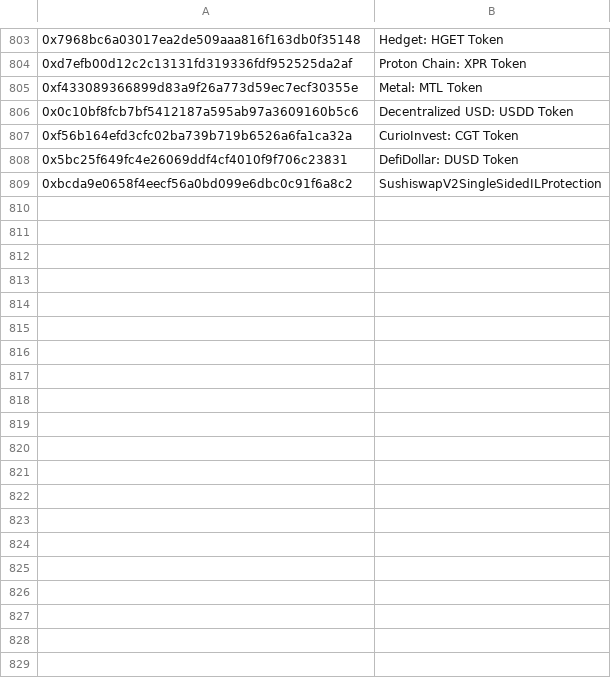
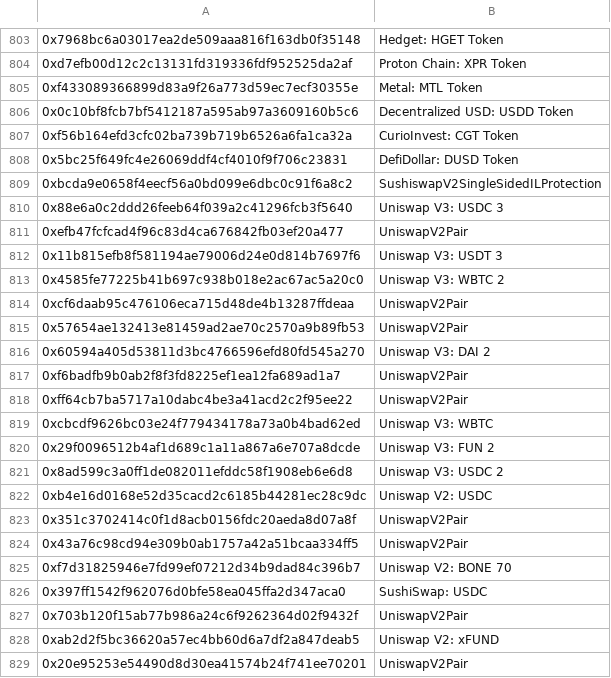
Before and after one commit to noushkia/mev-analysis, a CSV file: tokens.csv, drawn as a sheet; only a part is shown, gaps mark what is left out; the diff names each change by its address in the sheet, - before the commit and + after, or states it on an @@ line.

Commit message:
Plots: Add time-series analysis for daily account activity, token activity, and protocol activity
Todo:
Check the spike in gas price

```diff
--- a/tokens.csv
+++ b/tokens.csv
+row 810: 0x88e6a0c2ddd26feeb64f039a2c41296fcb3f5640 | Uniswap V3: USDC 3
+row 811: 0xefb47fcfcad4f96c83d4ca676842fb03ef20a477 | UniswapV2Pair
+row 812: 0x11b815efb8f581194ae79006d24e0d814b7697f6 | Uniswap V3: USDT 3
+row 813: 0x4585fe77225b41b697c938b018e2ac67ac5a20c0 | Uniswap V3: WBTC 2
+row 814: 0xcf6daab95c476106eca715d48de4b13287ffdeaa | UniswapV2Pair
+row 815: 0x57654ae132413e81459ad2ae70c2570a9b89fb53 | UniswapV2Pair
+row 816: 0x60594a405d53811d3bc4766596efd80fd545a270 | Uniswap V3: DAI 2
+row 817: 0xf6badfb9b0ab2f8f3fd8225ef1ea12fa689ad1a7 | UniswapV2Pair
+row 818: 0xff64cb7ba5717a10dabc4be3a41acd2c2f95ee22 | UniswapV2Pair
+row 819: 0xcbcdf9626bc03e24f779434178a73a0b4bad62ed | Uniswap V3: WBTC
+row 820: 0x29f0096512b4af1d689c1a11a867a6e707a8dcde | Uniswap V3: FUN 2
+row 821: 0x8ad599c3a0ff1de082011efddc58f1908eb6e6d8 | Uniswap V3: USDC 2
+row 822: 0xb4e16d0168e52d35cacd2c6185b44281ec28c9dc | Uniswap V2: USDC
+row 823: 0x351c3702414c0f1d8acb0156fdc20aeda8d07a8f | UniswapV2Pair
+row 824: 0x43a76c98cd94e309b0ab1757a42a51bcaa334ff5 | UniswapV2Pair
+row 825: 0xf7d31825946e7fd99ef07212d34b9dad84c396b7 | Uniswap V2: BONE 70
+row 826: 0x397ff1542f962076d0bfe58ea045ffa2d347aca0 | SushiSwap: USDC
+row 827: 0x703b120f15ab77b986a24c6f9262364d02f9432f | UniswapV2Pair
+row 828: 0xab2d2f5bc36620a57ec4bb60d6a7df2a847deab5 | Uniswap V2: xFUND
+row 829: 0x20e95253e54490d8d30ea41574b24f741ee70201 | UniswapV2Pair
```
Also changed, not shown: 1 other file.
